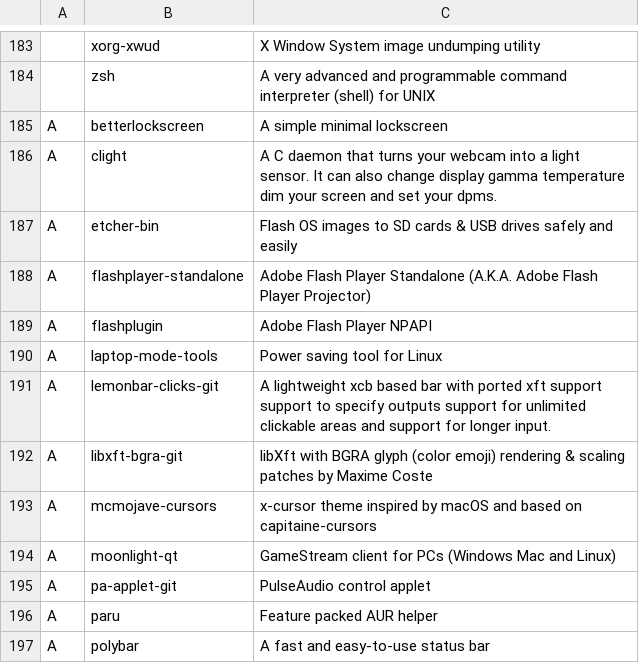
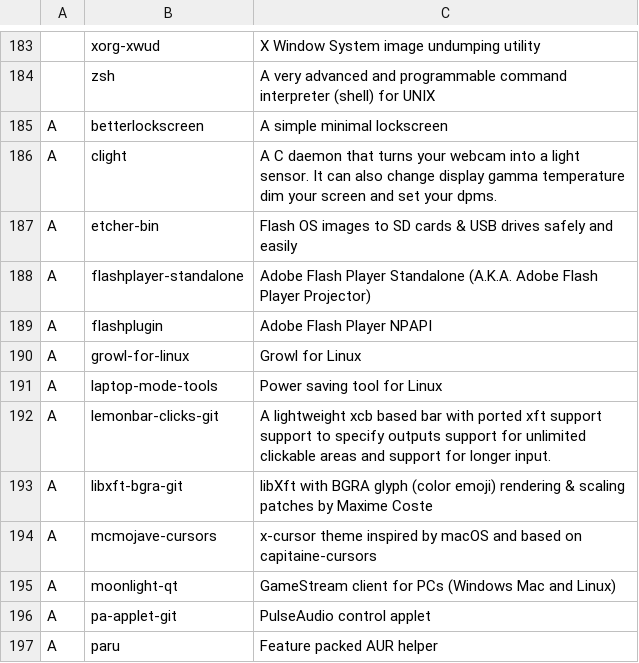
Before and after one commit to L1minus1/dotfiles, a CSV file: pkgList.csv, drawn as a sheet; only a part is shown, gaps mark what is left out; the shorter side is filled out with more unchanged rows.

Commit message:
automatic commit

```diff
--- a/pkgList.csv
+++ b/pkgList.csv
@@ -189,2 +189,3 @@ A,flashplayer-standalone,Adobe Flash Player Standalone (A.K.A. Adobe Flash Playe
 A,flashplugin,Adobe Flash Player NPAPI
+A,growl-for-linux,Growl for Linux
 A,laptop-mode-tools,Power saving tool for Linux
```
